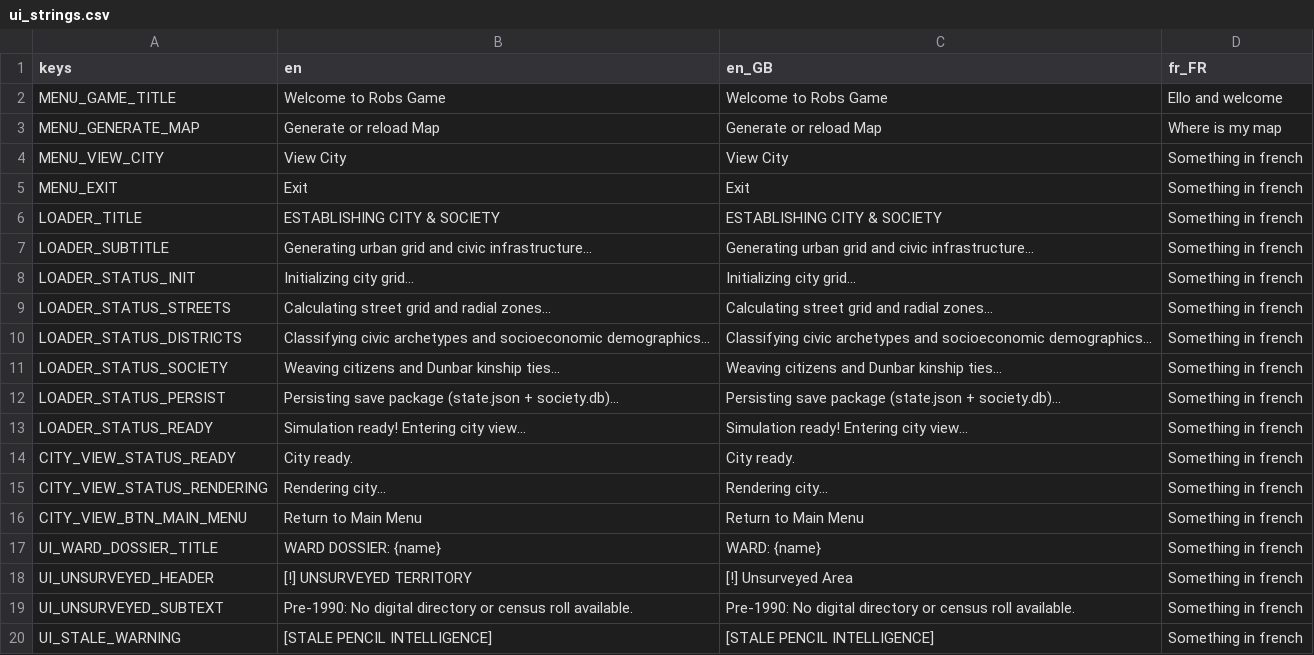
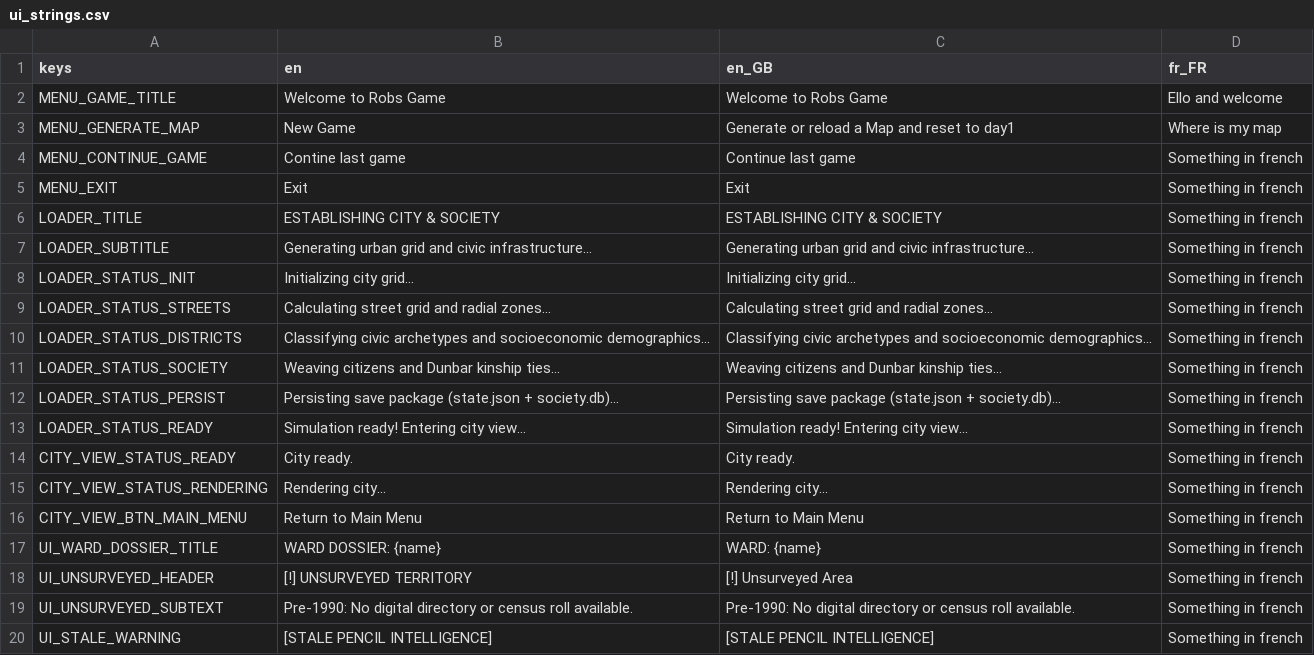
Before and after one commit to Hysnap/robs-game, a CSV file: data_modules/core/localization/ui_strings.csv, drawn as a sheet.

```diff
--- a/data_modules/core/localization/ui_strings.csv
+++ b/data_modules/core/localization/ui_strings.csv
@@ -2,4 +2,4 @@ keys,en,en_GB,fr_FR
 MENU_GAME_TITLE,"Welcome to Robs Game","Welcome to Robs Game","Ello and welcome"
-MENU_GENERATE_MAP,"Generate or reload Map","Generate or reload Map","Where is my map"
-MENU_VIEW_CITY,"View City","View City","Something in french"
+MENU_GENERATE_MAP,"New Game","Generate or reload a Map and reset to day1","Where is my map"
+MENU_CONTINUE_GAME,"Contine last game","Continue last game","Something in french"
 MENU_EXIT,"Exit","Exit","Something in french"
```
Also changed, not shown: 9 other files.
